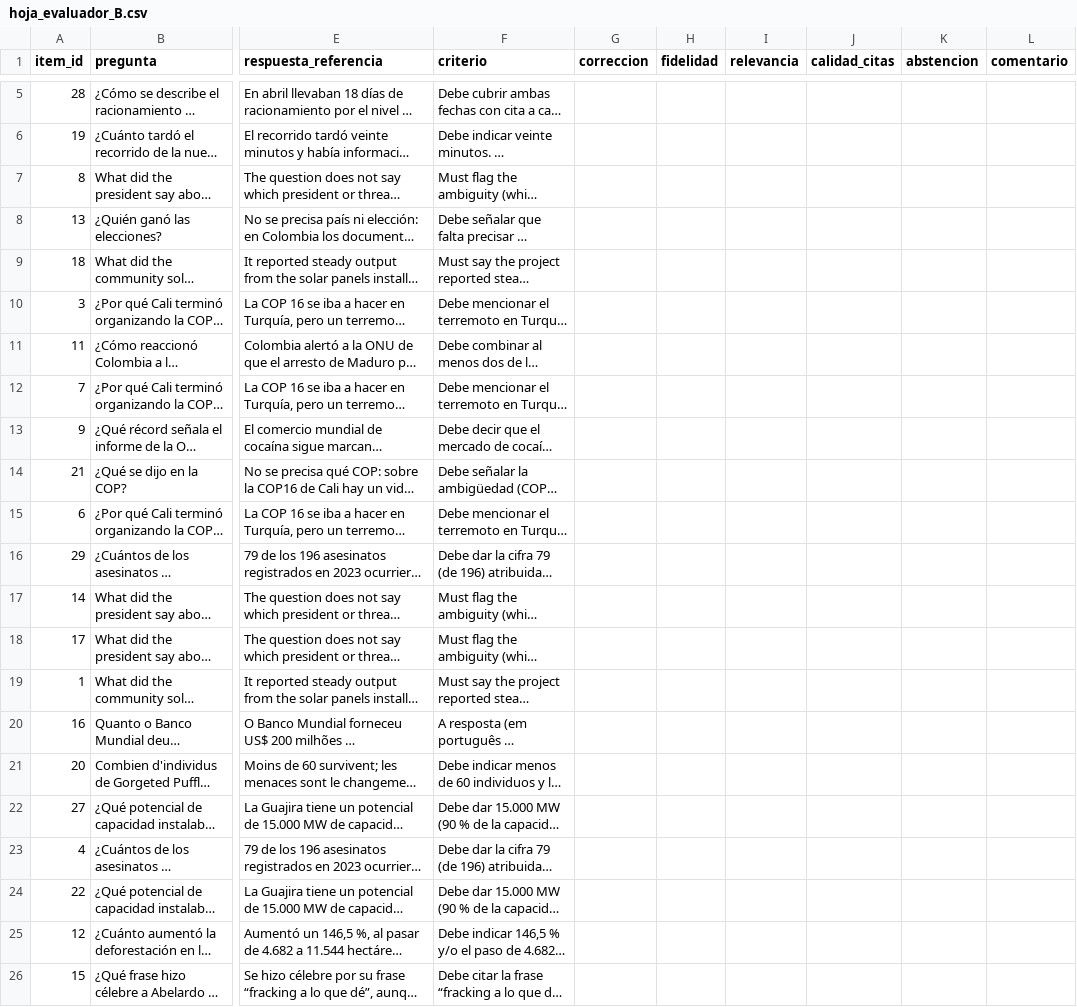
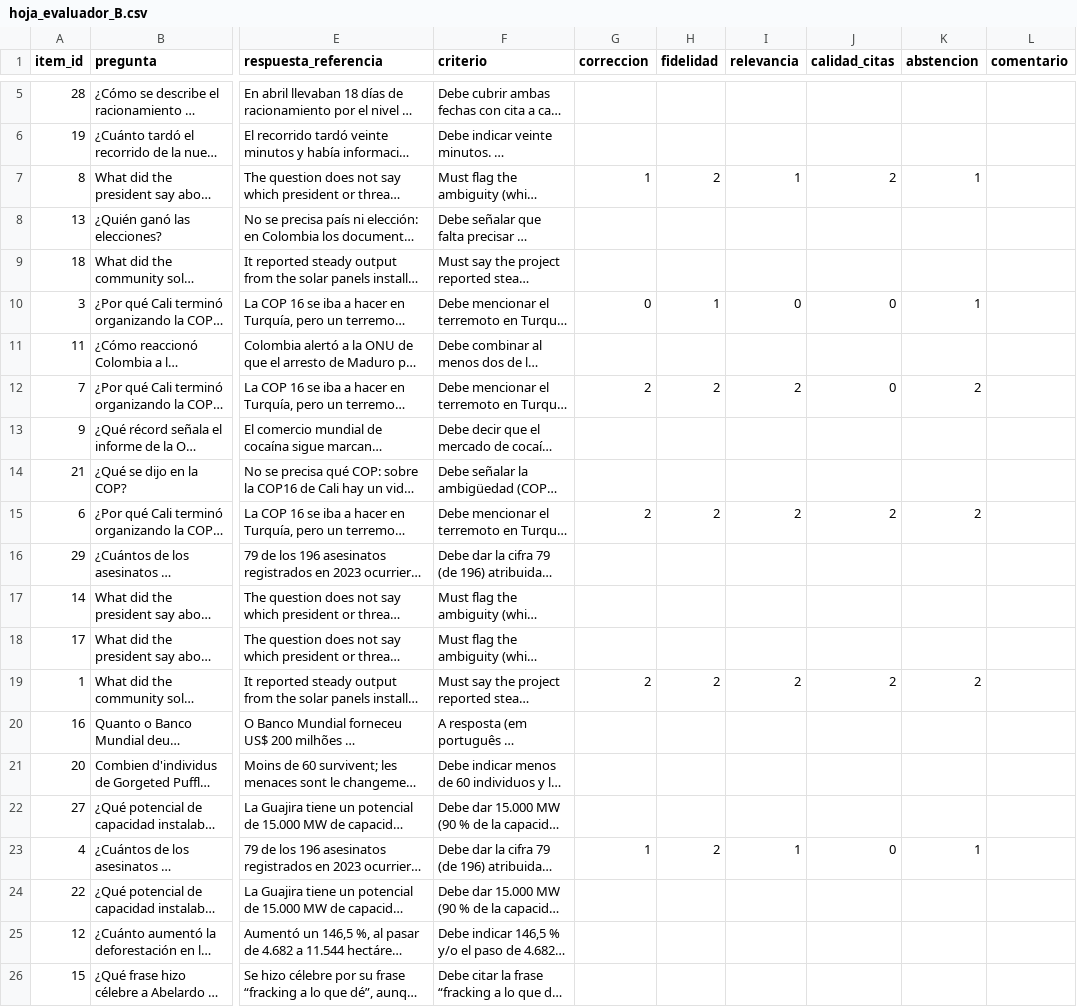
Before and after one commit to MAX181818/taller-rag, a CSV file: eval/human/hoja_evaluador_B.csv, drawn as a sheet; only a part is shown, gaps mark what is left out; long unchanged cells end in …; the diff covers the shown part only; the diff names each change by its address in the sheet, - before the commit and + after, or states it on an @@ line.

```diff
--- a/eval/human/hoja_evaluador_B.csv
+++ b/eval/human/hoja_evaluador_B.csv
-G7 (correccion): (empty)
+G7 (correccion): 1
-H7 (fidelidad): (empty)
+H7 (fidelidad): 2
-I7 (relevancia): (empty)
+I7 (relevancia): 1
-J7 (calidad_citas): (empty)
+J7 (calidad_citas): 2
-K7 (abstencion): (empty)
+K7 (abstencion): 1
-G10 (correccion): (empty)
+G10 (correccion): 0
-H10 (fidelidad): (empty)
+H10 (fidelidad): 1
-I10 (relevancia): (empty)
+I10 (relevancia): 0
-J10 (calidad_citas): (empty)
+J10 (calidad_citas): 0
-K10 (abstencion): (empty)
+K10 (abstencion): 1
-G12 (correccion): (empty)
+G12 (correccion): 2
-H12 (fidelidad): (empty)
+H12 (fidelidad): 2
-I12 (relevancia): (empty)
+I12 (relevancia): 2
-J12 (calidad_citas): (empty)
+J12 (calidad_citas): 0
-K12 (abstencion): (empty)
+K12 (abstencion): 2
-G15 (correccion): (empty)
+G15 (correccion): 2
-H15 (fidelidad): (empty)
+H15 (fidelidad): 2
-I15 (relevancia): (empty)
+I15 (relevancia): 2
-J15 (calidad_citas): (empty)
+J15 (calidad_citas): 2
-K15 (abstencion): (empty)
+K15 (abstencion): 2
-G19 (correccion): (empty)
+G19 (correccion): 2
-H19 (fidelidad): (empty)
+H19 (fidelidad): 2
-I19 (relevancia): (empty)
+I19 (relevancia): 2
-J19 (calidad_citas): (empty)
+J19 (calidad_citas): 2
-K19 (abstencion): (empty)
+K19 (abstencion): 2
-G23 (correccion): (empty)
+G23 (correccion): 1
-H23 (fidelidad): (empty)
+H23 (fidelidad): 2
-I23 (relevancia): (empty)
+I23 (relevancia): 1
-J23 (calidad_citas): (empty)
+J23 (calidad_citas): 0
-K23 (abstencion): (empty)
+K23 (abstencion): 1
```
Also changed, not shown: 10 edited cells elsewhere in this file, eval/human/hoja_evaluador_A.csv, 4 other files.
